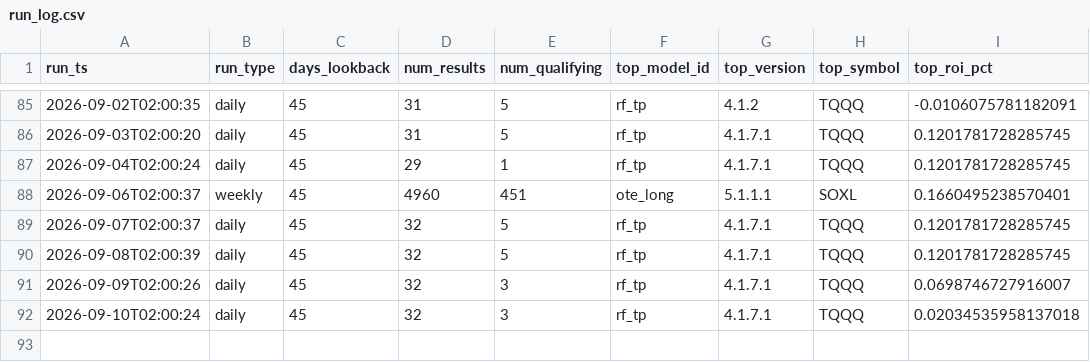
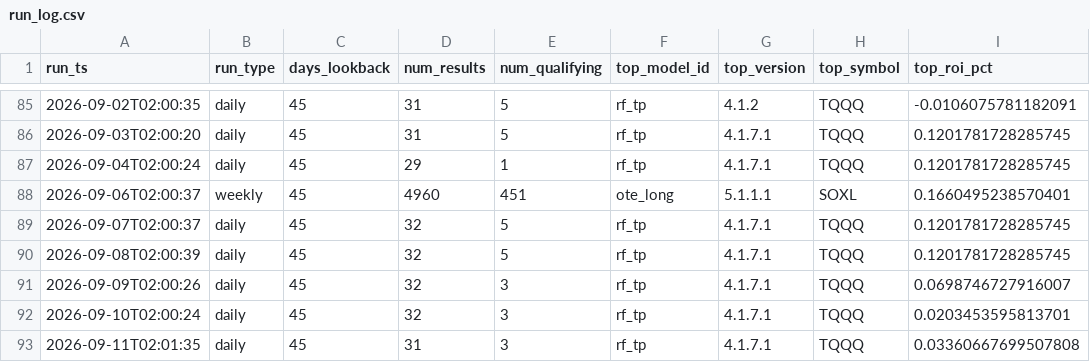
Before and after one commit to tenex-lab/tenex-lab.github.io, a CSV file: registry/run_log.csv, drawn as a sheet; only a part is shown, gaps mark what is left out.

Commit message:
Daily run: 20260911

```diff
--- a/registry/run_log.csv
+++ b/registry/run_log.csv
@@ -91,2 +91,3 @@ run_ts,run_type,days_lookback,num_results,num_qualifying,top_model_id,top_versio
 2026-09-09T02:00:26,daily,45,32,3,rf_tp,4.1.7.1,TQQQ,0.0698746727916007
-2026-09-10T02:00:24,daily,45,32,3,rf_tp,4.1.7.1,TQQQ,0.02034535958137018
+2026-09-10T02:00:24,daily,45,32,3,rf_tp,4.1.7.1,TQQQ,0.0203453595813701
+2026-09-11T02:01:35,daily,45,31,3,rf_tp,4.1.7.1,TQQQ,0.03360667699507808
```
Also changed, not shown: 2 other files.
